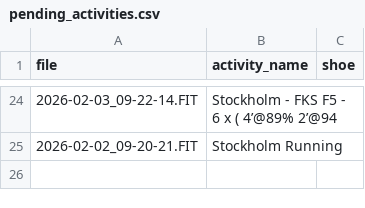
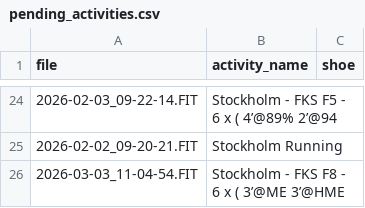
Before and after one commit to dobssi/Fitness-Data, a CSV file: athletes/A005/pending_activities.csv, drawn as a sheet; only a part is shown, gaps mark what is left out.

```diff
--- a/athletes/A005/pending_activities.csv
+++ b/athletes/A005/pending_activities.csv
@@ -25 +25,2 @@ file,activity_name,shoe
 2026-02-02_09-20-21.FIT,Stockholm Running,
+2026-03-03_11-04-54.FIT,Stockholm - FKS F8 - 6 x ( 3’@ME  3’@HME,
```
Also changed, not shown: athlete_data.csv, athletes/A005/athlete_data.csv, 4 other files.
